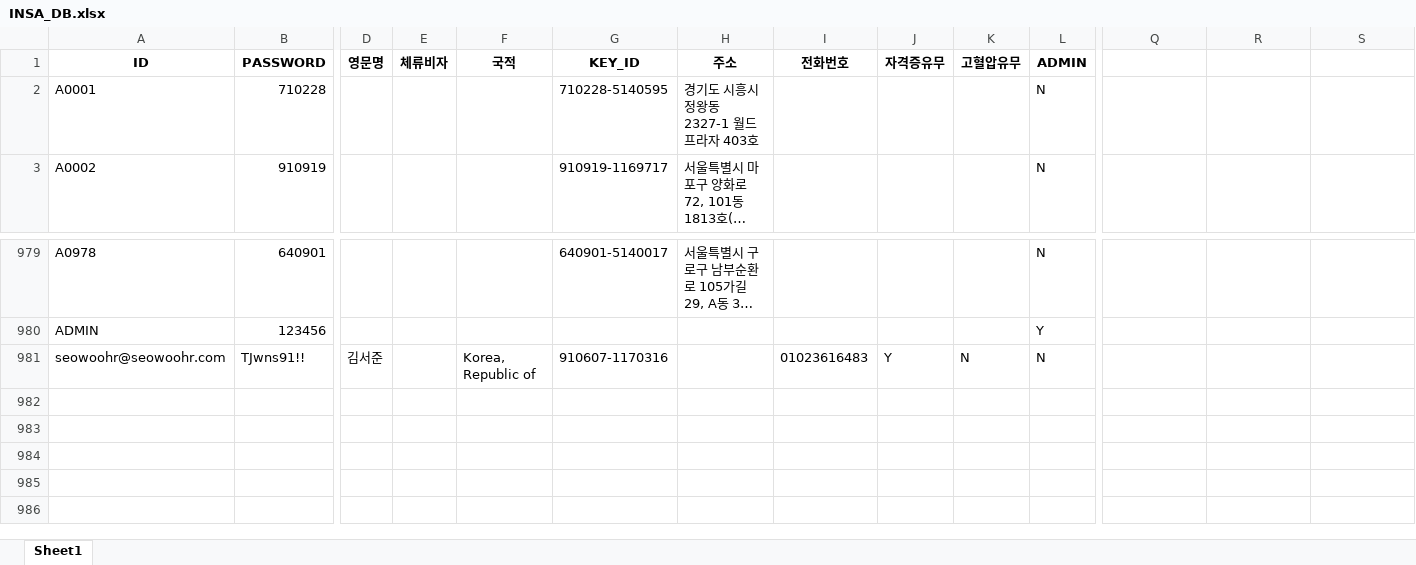
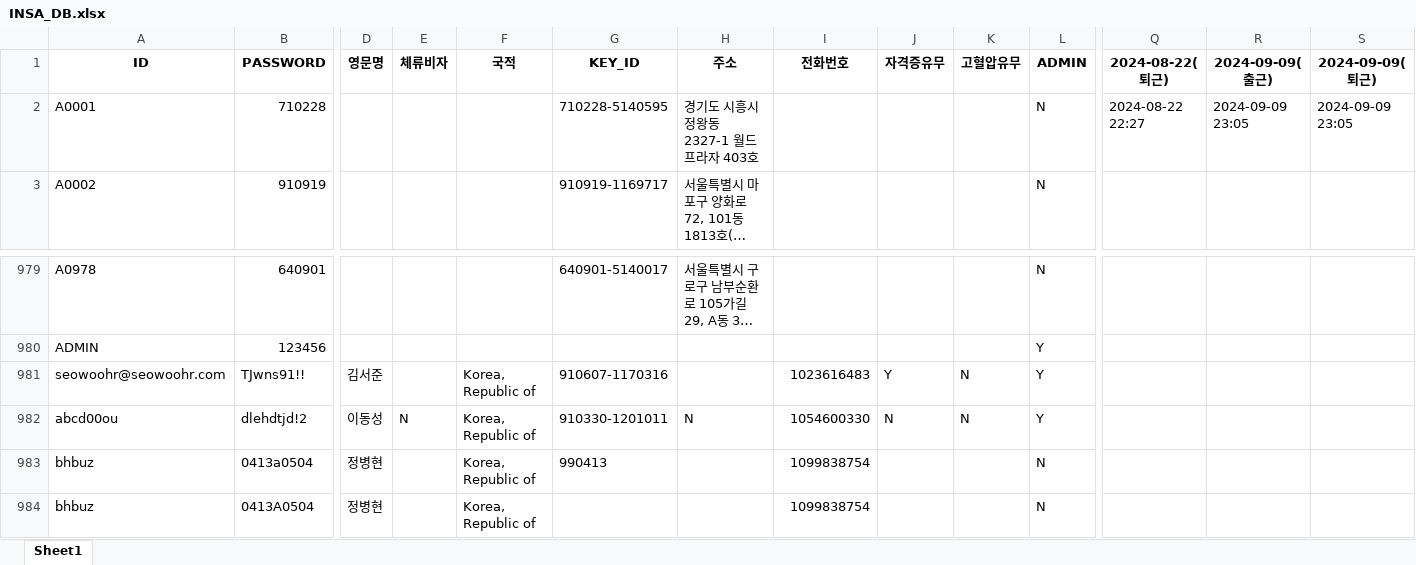
Before and after one commit to abcd00ou/Dong.github.io, an Excel workbook: static/data/INSA_DB.xlsx, sheet Sheet1, drawn as a sheet; only a part is shown, gaps mark what is left out; long unchanged cells end in …; values as stored, in another font and other column widths than the file's, no borders; rows hold the shown columns only; the diff names each change by its address in the sheet, - before the commit and + after, or states it on an @@ line.

```diff
--- a/static/data/INSA_DB.xlsx (sheet Sheet1)
+++ b/static/data/INSA_DB.xlsx (sheet Sheet1)
-Q1: (empty)
+Q1: 2024-08-22(퇴근)
-R1: (empty)
+R1: 2024-09-09(출근)
-S1: (empty)
+S1: 2024-09-09(퇴근)
-Q2: (empty)
+Q2: 2024-08-22 22:27
-R2: (empty)
+R2: 2024-09-09 23:05
-S2: (empty)
+S2: 2024-09-09 23:05
-I981: 01023616483
+I981: 1023616483
-L981: N
+L981: Y
+row 982: abcd00ou | dlehdtjd!2 | 이동성 | N | Korea, Republic of | 910330-1201011 | N | 1054600330 | N | N | Y
+row 983: bhbuz | 0413a0504 | 정병현 |  | Korea, Republic of | 990413 |  | 1099838754 |  |  | N
+row 984: bhbuz | 0413A0504 | 정병현 |  | Korea, Republic of |  |  | 1099838754 |  |  | N
```
Also changed, not shown: static/data/작업공수/작업입력.xlsx, static/data/작업공수/작업자입력.xlsx, 20 other files.
